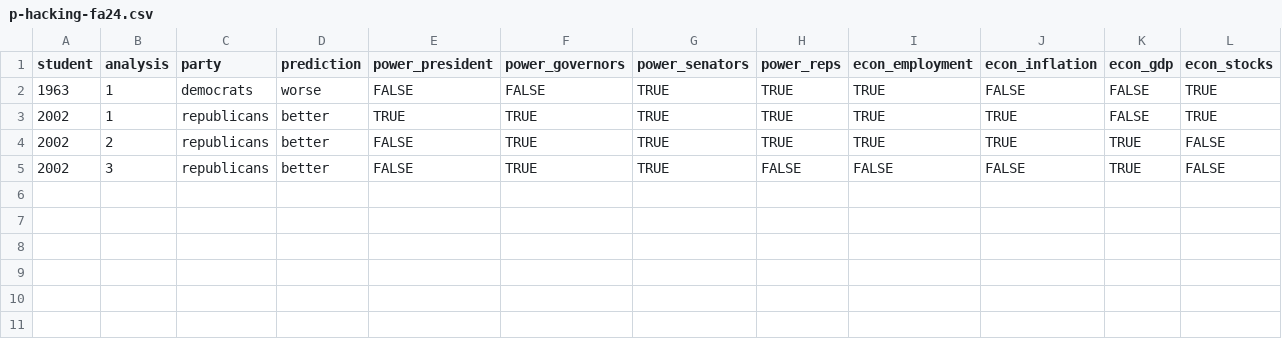
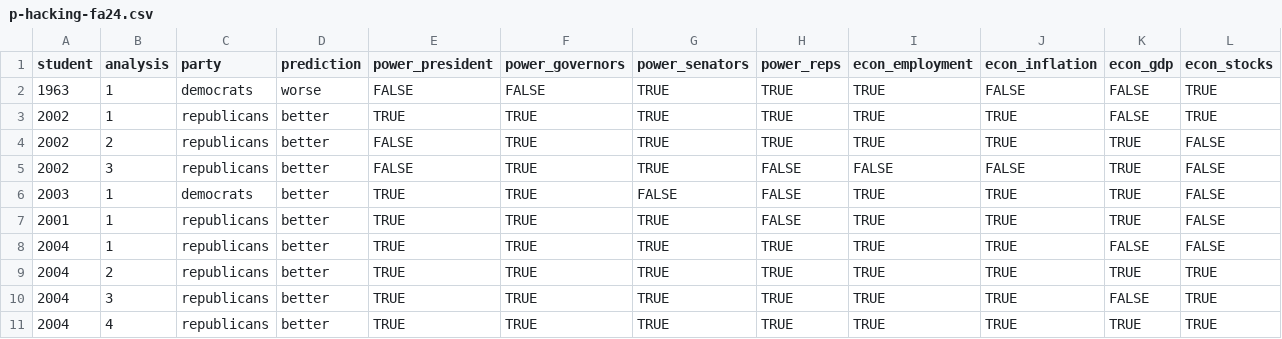
Before and after one commit to psu-psychology/psych-490-reproducibility-2024-fall, a CSV file: src/supplemental/csv/p-hacking-fa24.csv, drawn as a sheet; only a part is shown; rows hold the shown columns only; the diff names each change by its address in the sheet, - before the commit and + after, or states it on an @@ line.

Commit message:
Add Don Ridgway slide to 2024-10-16; update p-hacking supplement.

```diff
--- a/src/supplemental/csv/p-hacking-fa24.csv
+++ b/src/supplemental/csv/p-hacking-fa24.csv
+row 6: 2003 | 1 | democrats | better | TRUE | TRUE | FALSE | FALSE | TRUE | TRUE | TRUE | FALSE
+row 7: 2001 | 1 | republicans | better | TRUE | TRUE | TRUE | FALSE | TRUE | TRUE | TRUE | FALSE
+row 8: 2004 | 1 | republicans | better | TRUE | TRUE | TRUE | TRUE | TRUE | TRUE | FALSE | FALSE
+row 9: 2004 | 2 | republicans | better | TRUE | TRUE | TRUE | TRUE | TRUE | TRUE | TRUE | TRUE
+row 10: 2004 | 3 | republicans | better | TRUE | TRUE | TRUE | TRUE | TRUE | TRUE | FALSE | TRUE
+row 11: 2004 | 4 | republicans | better | TRUE | TRUE | TRUE | TRUE | TRUE | TRUE | TRUE | TRUE
```
Also changed, not shown: 15 other files.
